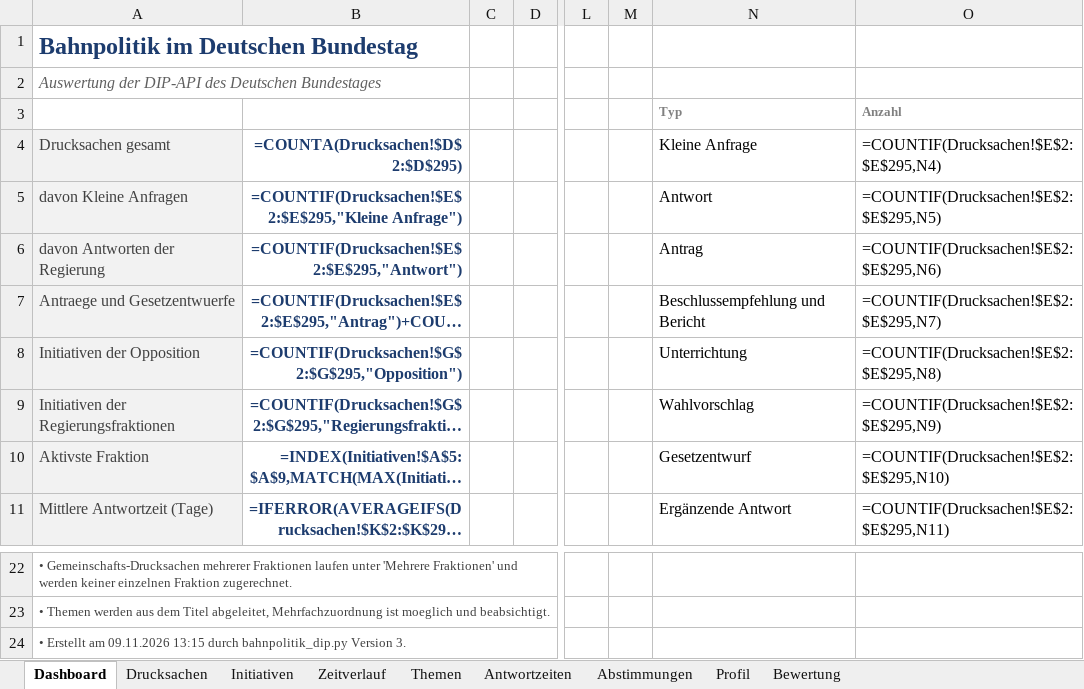
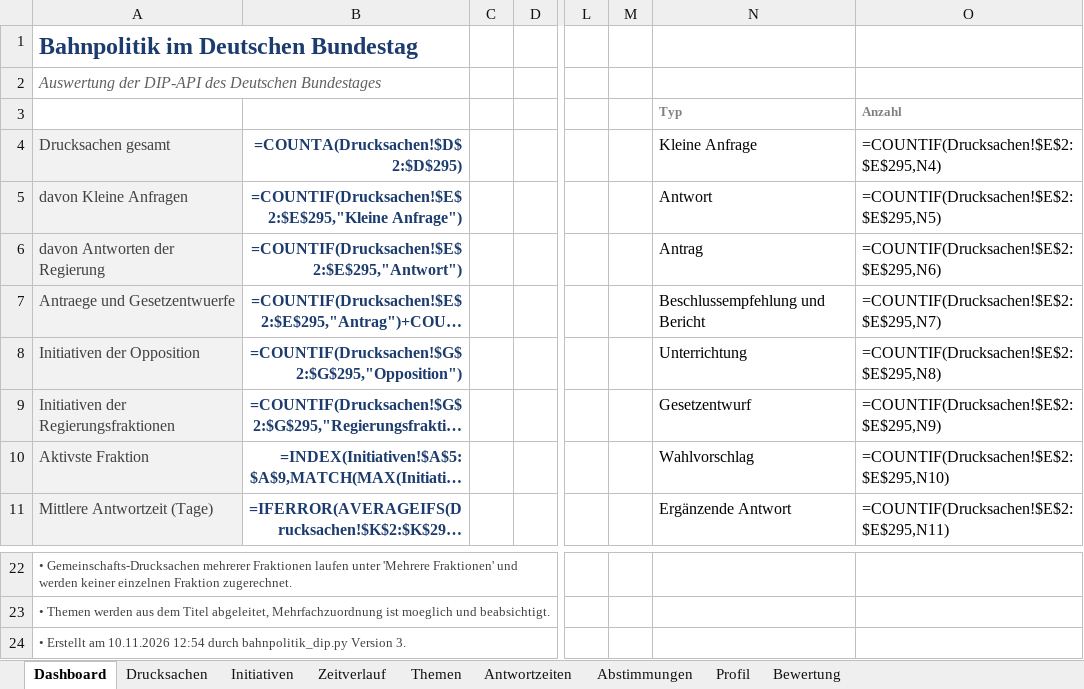
Before and after one commit to Penetrationpasi-hub/DIP-API, an Excel workbook: bahnpolitik_gesamt.xlsx, sheet Dashboard, drawn as a sheet; only a part is shown, gaps mark what is left out; long unchanged cells end in …; values as stored, in another font and other column widths than the file's, no borders; formulas without a stored value are shown as written; charts and pictures not drawn; the diff names each change by its address in the sheet, - before the commit and + after, or states it on an @@ line.

```diff
--- a/bahnpolitik_gesamt.xlsx (sheet Dashboard)
+++ b/bahnpolitik_gesamt.xlsx (sheet Dashboard)
-N9 (Kleine Anfrage): Wahlvorschlag
+N9 (Kleine Anfrage): Gesetzentwurf
-N10 (Kleine Anfrage): Gesetzentwurf
+N10 (Kleine Anfrage): Wahlvorschlag
-A24 (Drucksachen gesamt): …Erstellt am 09.11.2026 13:15 durch bahnpolitik_dip.py…
+A24 (Drucksachen gesamt): …Erstellt am 10.11.2026 12:54 durch bahnpolitik_dip.py…
```
